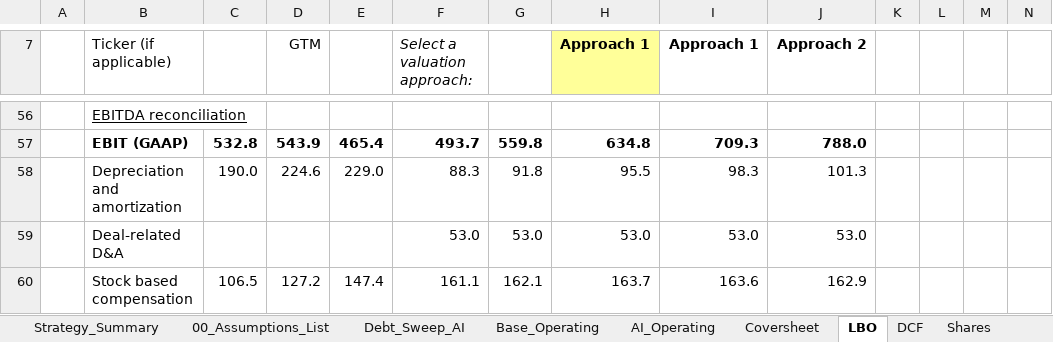
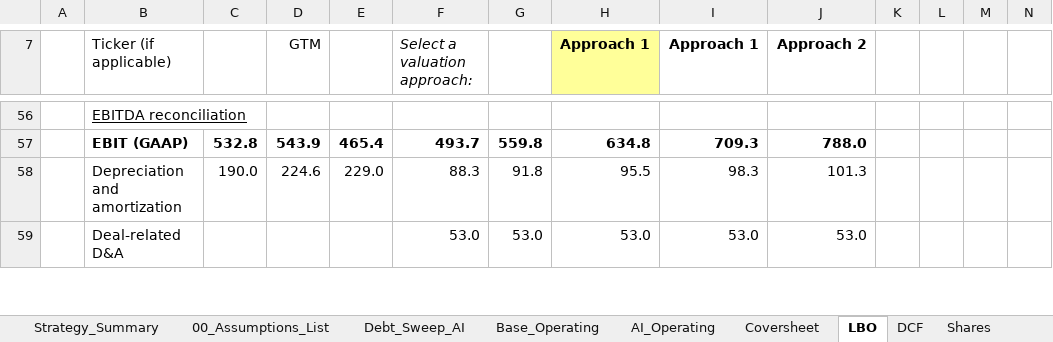
Before and after one commit to vengeanceaiUSC/Rainmaker, an Excel workbook: LBO/output/vengeanceaiUSC_LBOMODEL4.xlsx, sheet LBO, drawn as a sheet; only a part is shown, gaps mark what is left out; values as stored, in another font and other column widths than the file's, no borders; removed rows and columns are numbered as before the commit, all else as after; the diff covers the shown part only; the diff names each change by its address in the sheet, - before the commit and + after, or states it on an @@ line.

```diff
--- a/LBO/output/vengeanceaiUSC_LBOMODEL4.xlsx (sheet LBO)
+++ b/LBO/output/vengeanceaiUSC_LBOMODEL4.xlsx (sheet LBO)
-row 60:  | Stock based compensation | 106.5 | 127.2 | 147.4 | 161.1 | 162.1 | 163.7 | 163.6 | 162.9
```
Also changed, not shown: 2 added rows, 1 removed row and 8 edited cells elsewhere in this sheet, sheet 00_Assumptions_List, sheet Assumptions_Drivers, sheet DCF, sheet Strategy_Summary, vengeanceaiUSC_LBOMODEL4.xlsx, vengeanceaiUSC_LBOMODEL4_OPEN_IN_EXCEL.xlsx.
